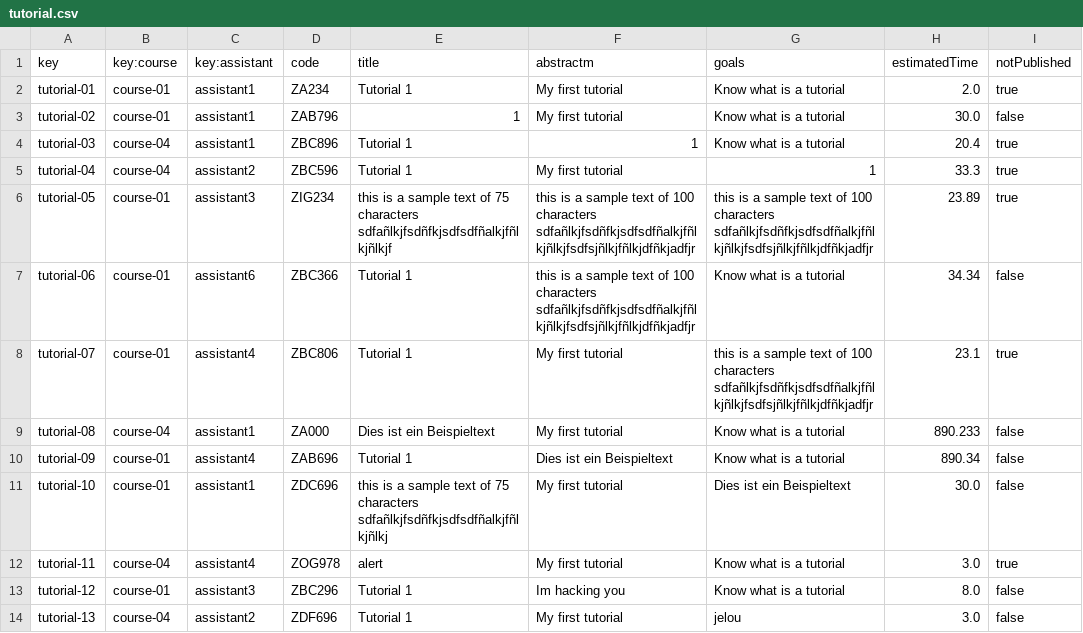
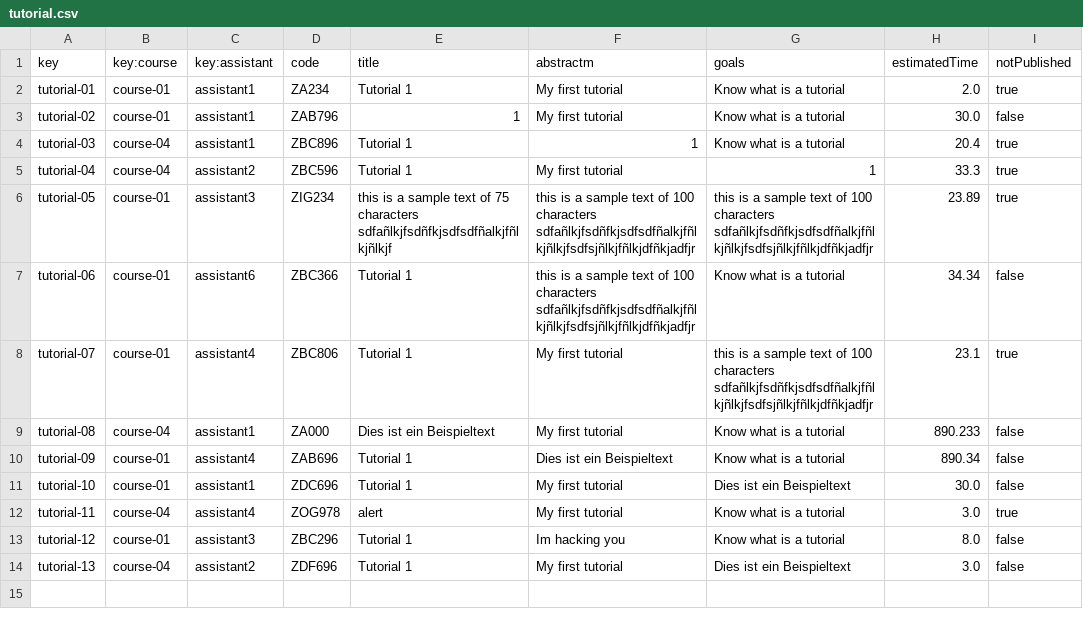
Before and after one commit to VictoriaCRD/Acme-L3-D04, a CSV file: src/main/webapp/WEB-INF/resources/sample-data/tutorial.csv, drawn as a sheet.

```diff
--- a/src/main/webapp/WEB-INF/resources/sample-data/tutorial.csv
+++ b/src/main/webapp/WEB-INF/resources/sample-data/tutorial.csv
@@ -10,5 +10,5 @@ tutorial-08,course-04,assistant1,ZA000,Dies ist ein Beispieltext,My first tutori
 tutorial-09,course-01,assistant4,ZAB696,Tutorial 1,Dies ist ein Beispieltext,Know what is a tutorial,890.34,false
-tutorial-10,course-01,assistant1,ZDC696,this is a sample text of 75 characters sdfañlkjfsdñfkjsdfsdfñalkjfñlkjñlkj,My first tutorial,Dies ist ein Beispieltext,30.0,false
+tutorial-10,course-01,assistant1,ZDC696,Tutorial 1,My first tutorial,Dies ist ein Beispieltext,30.0,false
 tutorial-11,course-04,assistant4,ZOG978,alert,My first tutorial,Know what is a tutorial,3.0,true
 tutorial-12,course-01,assistant3,ZBC296,Tutorial 1,Im hacking you,Know what is a tutorial,8.0,false
-tutorial-13,course-04,assistant2,ZDF696,Tutorial 1,My first tutorial,jelou,3.0,false
+tutorial-13,course-04,assistant2,ZDF696,Tutorial 1,My first tutorial,Dies ist ein Beispieltext,3.0,false
```
Also changed, not shown: 6 other files.
